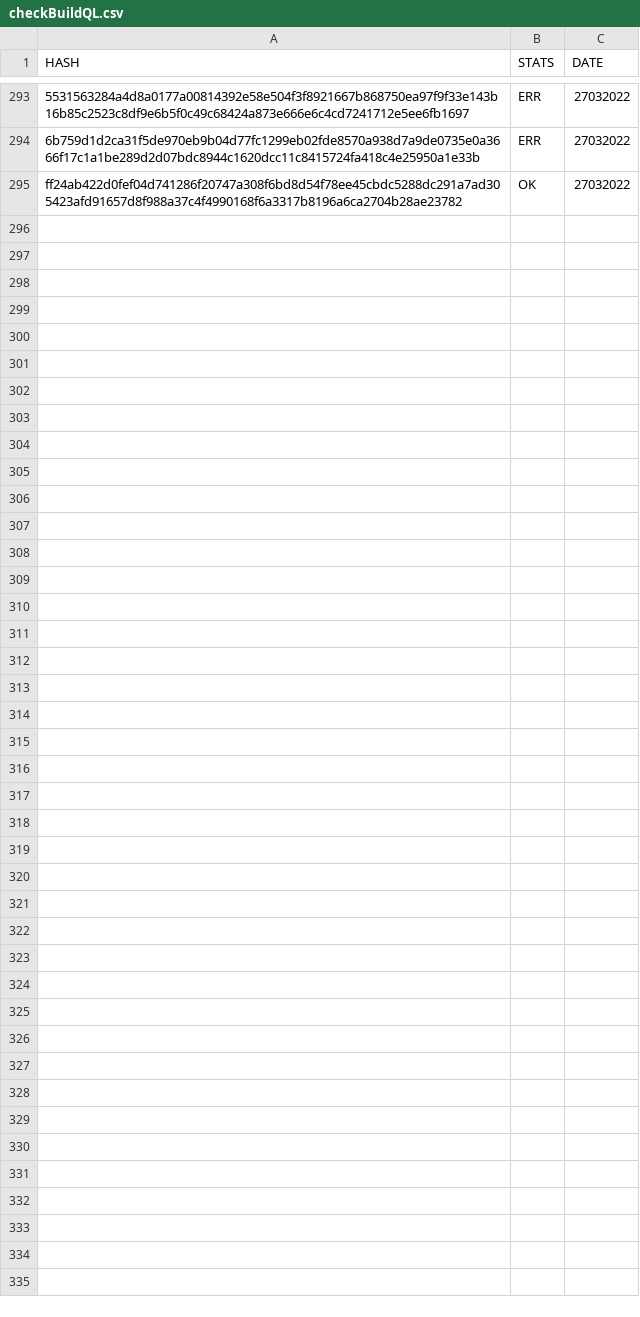
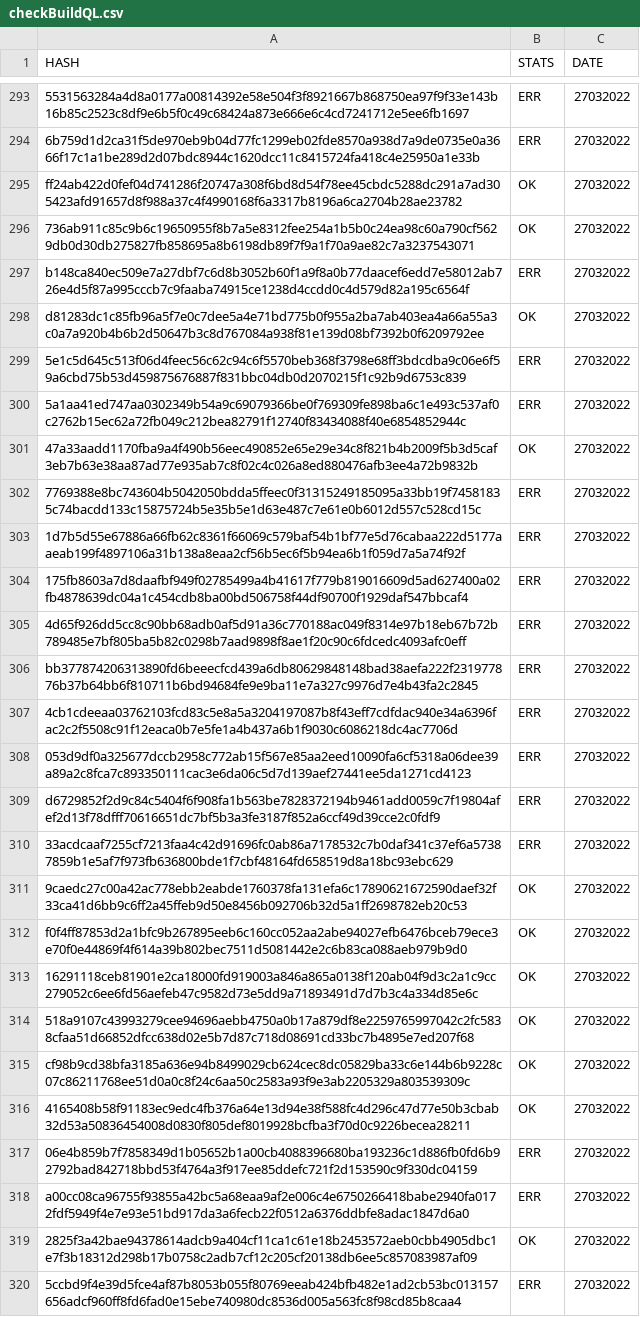
Before and after one commit to saramentr/myCheckBuild, a CSV file: checkBuildQL.csv, drawn as a sheet; only a part is shown, gaps mark what is left out; the diff names each change by its address in the sheet, - before the commit and + after, or states it on an @@ line.

```diff
--- a/checkBuildQL.csv
+++ b/checkBuildQL.csv
+row 296: 736ab911c85c9b6c19650955f8b7a5e8312fee254a1b5b0c24ea98c60a790cf5629db0d30db275827fb858695a8b6198db89f7f9a1f70a9ae82c7a3237543071 | OK | 27032022
+row 297: b148ca840ec509e7a27dbf7c6d8b3052b60f1a9f8a0b77daacef6edd7e58012ab726e4d5f87a995cccb7c9faaba74915ce1238d4ccdd0c4d579d82a195c6564f | ERR | 27032022
+row 298: d81283dc1c85fb96a5f7e0c7dee5a4e71bd775b0f955a2ba7ab403ea4a66a55a3c0a7a920b4b6b2d50647b3c8d767084a938f81e139d08bf7392b0f6209792ee | OK | 27032022
+row 299: 5e1c5d645c513f06d4feec56c62c94c6f5570beb368f3798e68ff3bdcdba9c06e6f59a6cbd75b53d459875676887f831bbc04db0d2070215f1c92b9d6753c839 | ERR | 27032022
+row 300: 5a1aa41ed747aa0302349b54a9c69079366be0f769309fe898ba6c1e493c537af0c2762b15ec62a72fb049c212bea82791f12740f83434088f40e6854852944c | ERR | 27032022
+row 301: 47a33aadd1170fba9a4f490b56eec490852e65e29e34c8f821b4b2009f5b3d5caf3eb7b63e38aa87ad77e935ab7c8f02c4c026a8ed880476afb3ee4a72b9832b | OK | 27032022
+row 302: 7769388e8bc743604b5042050bdda5ffeec0f31315249185095a33bb19f74581835c74bacdd133c15875724b5e35b5e1d63e487c7e61e0b6012d557c528cd15c | ERR | 27032022
+row 303: 1d7b5d55e67886a66fb62c8361f66069c579baf54b1bf77e5d76cabaa222d5177aaeab199f4897106a31b138a8eaa2cf56b5ec6f5b94ea6b1f059d7a5a74f92f | ERR | 27032022
+row 304: 175fb8603a7d8daafbf949f02785499a4b41617f779b819016609d5ad627400a02fb4878639dc04a1c454cdb8ba00bd506758f44df90700f1929daf547bbcaf4 | ERR | 27032022
+row 305: 4d65f926dd5cc8c90bb68adb0af5d91a36c770188ac049f8314e97b18eb67b72b789485e7bf805ba5b82c0298b7aad9898f8ae1f20c90c6fdcedc4093afc0eff | ERR | 27032022
+row 306: bb377874206313890fd6beeecfcd439a6db80629848148bad38aefa222f231977876b37b64bb6f810711b6bd94684fe9e9ba11e7a327c9976d7e4b43fa2c2845 | ERR | 27032022
+row 307: 4cb1cdeeaa03762103fcd83c5e8a5a3204197087b8f43eff7cdfdac940e34a6396fac2c2f5508c91f12eaca0b7e5fe1a4b437a6b1f9030c6086218dc4ac7706d | ERR | 27032022
+row 308: 053d9df0a325677dccb2958c772ab15f567e85aa2eed10090fa6cf5318a06dee39a89a2c8fca7c893350111cac3e6da06c5d7d139aef27441ee5da1271cd4123 | ERR | 27032022
+row 309: d6729852f2d9c84c5404f6f908fa1b563be7828372194b9461add0059c7f19804afef2d13f78dfff70616651dc7bf5b3a3fe3187f852a6ccf49d39cce2c0fdf9 | ERR | 27032022
+row 310: 33acdcaaf7255cf7213faa4c42d91696fc0ab86a7178532c7b0daf341c37ef6a57387859b1e5af7f973fb636800bde1f7cbf48164fd658519d8a18bc93ebc629 | ERR | 27032022
+row 311: 9caedc27c00a42ac778ebb2eabde1760378fa131efa6c17890621672590daef32f33ca41d6bb9c6ff2a45ffeb9d50e8456b092706b32d5a1ff2698782eb20c53 | OK | 27032022
+row 312: f0f4ff87853d2a1bfc9b267895eeb6c160cc052aa2abe94027efb6476bceb79ece3e70f0e44869f4f614a39b802bec7511d5081442e2c6b83ca088aeb979b9d0 | OK | 27032022
+row 313: 16291118ceb81901e2ca18000fd919003a846a865a0138f120ab04f9d3c2a1c9cc279052c6ee6fd56aefeb47c9582d73e5dd9a71893491d7d7b3c4a334d85e6c | OK | 27032022
+row 314: 518a9107c43993279cee94696aebb4750a0b17a879df8e2259765997042c2fc5838cfaa51d66852dfcc638d02e5b7d87c718d08691cd33bc7b4895e7ed207f68 | OK | 27032022
+row 315: cf98b9cd38bfa3185a636e94b8499029cb624cec8dc05829ba33c6e144b6b9228c07c86211768ee51d0a0c8f24c6aa50c2583a93f9e3ab2205329a803539309c | OK | 27032022
+row 316: 4165408b58f91183ec9edc4fb376a64e13d94e38f588fc4d296c47d77e50b3cbab32d53a50836454008d0830f805def8019928bcfba3f70d0c9226becea28211 | OK | 27032022
+row 317: 06e4b859b7f7858349d1b05652b1a00cb4088396680ba193236c1d886fb0fd6b92792bad842718bbd53f4764a3f917ee85ddefc721f2d153590c9f330dc04159 | ERR | 27032022
+row 318: a00cc08ca96755f93855a42bc5a68eaa9af2e006c4e6750266418babe2940fa0172fdf5949f4e7e93e51bd917da3a6fecb22f0512a6376ddbfe8adac1847d6a0 | ERR | 27032022
+row 319: 2825f3a42bae94378614adcb9a404cf11ca1c61e18b2453572aeb0cbb4905dbc1e7f3b18312d298b17b0758c2adb7cf12c205cf20138db6ee5c857083987af09 | OK | 27032022
+row 320: 5ccbd9f4e39d5fce4af87b8053b055f80769eeab424bfb482e1ad2cb53bc013157656adcf960ff8fd6fad0e15ebe740980dc8536d005a563fc8f98cd85b8caa4 | ERR | 27032022
```
Also changed, not shown: 1 other file.
